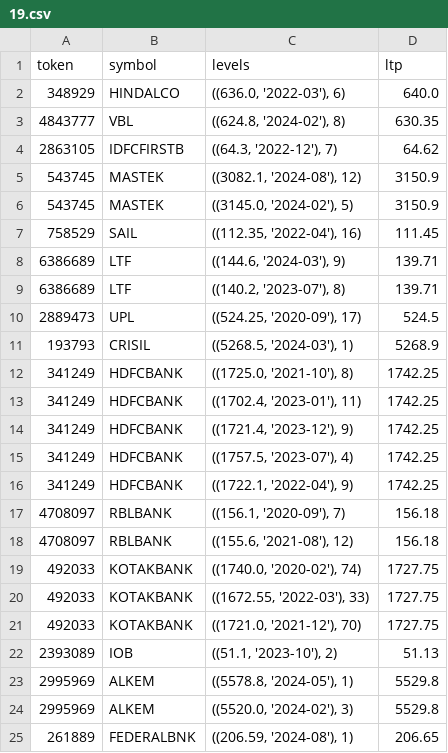
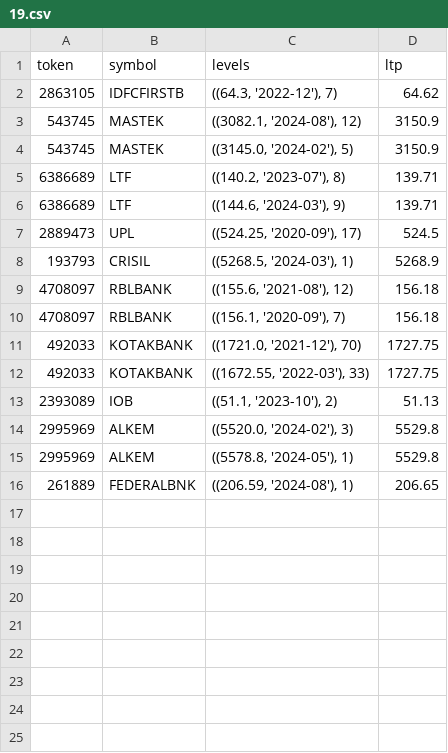
Before and after one commit to nama88/levelTapping-system, a CSV file: backtest/11/19.csv, drawn as a sheet.

```diff
--- a/backtest/11/19.csv
+++ b/backtest/11/19.csv
@@ -1,4 +1,2 @@
 token,symbol,levels,ltp
-348929,HINDALCO,"((636.0, '2022-03'), 6)",640.0
-4843777,VBL,"((624.8, '2024-02'), 8)",630.35
 2863105,IDFCFIRSTB,"((64.3, '2022-12'), 7)",64.62
@@ -6,20 +4,13 @@ token,symbol,levels,ltp
 543745,MASTEK,"((3145.0, '2024-02'), 5)",3150.9
-758529,SAIL,"((112.35, '2022-04'), 16)",111.45
+6386689,LTF,"((140.2, '2023-07'), 8)",139.71
 6386689,LTF,"((144.6, '2024-03'), 9)",139.71
-6386689,LTF,"((140.2, '2023-07'), 8)",139.71
 2889473,UPL,"((524.25, '2020-09'), 17)",524.5
 193793,CRISIL,"((5268.5, '2024-03'), 1)",5268.9
-341249,HDFCBANK,"((1725.0, '2021-10'), 8)",1742.25
-341249,HDFCBANK,"((1702.4, '2023-01'), 11)",1742.25
-341249,HDFCBANK,"((1721.4, '2023-12'), 9)",1742.25
-341249,HDFCBANK,"((1757.5, '2023-07'), 4)",1742.25
-341249,HDFCBANK,"((1722.1, '2022-04'), 9)",1742.25
+4708097,RBLBANK,"((155.6, '2021-08'), 12)",156.18
 4708097,RBLBANK,"((156.1, '2020-09'), 7)",156.18
-4708097,RBLBANK,"((155.6, '2021-08'), 12)",156.18
-492033,KOTAKBANK,"((1740.0, '2020-02'), 74)",1727.75
+492033,KOTAKBANK,"((1721.0, '2021-12'), 70)",1727.75
 492033,KOTAKBANK,"((1672.55, '2022-03'), 33)",1727.75
-492033,KOTAKBANK,"((1721.0, '2021-12'), 70)",1727.75
 2393089,IOB,"((51.1, '2023-10'), 2)",51.13
+2995969,ALKEM,"((5520.0, '2024-02'), 3)",5529.8
 2995969,ALKEM,"((5578.8, '2024-05'), 1)",5529.8
-2995969,ALKEM,"((5520.0, '2024-02'), 3)",5529.8
 261889,FEDERALBNK,"((206.59, '2024-08'), 1)",206.65
```
Also changed, not shown: backtest/11/18.csv, backtest/11/21.csv, 25 other files.
